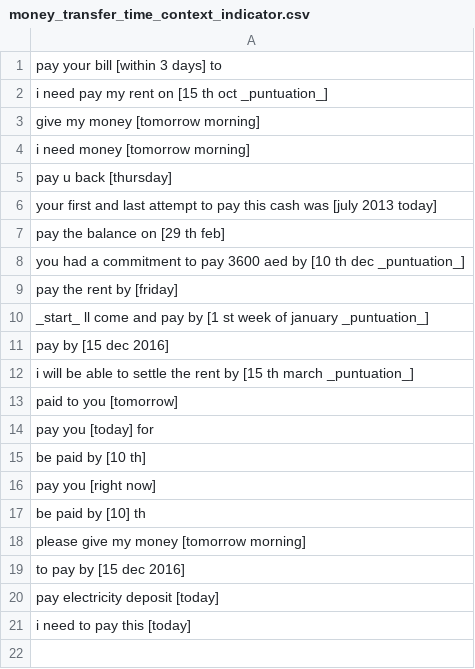
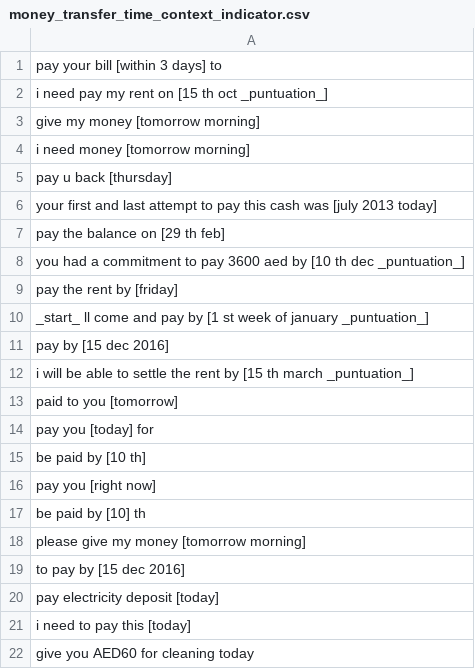
Before and after one commit to shinew13/sms_indicators_en, a CSV file: money_transfer_time_context_indicator.csv, drawn as a sheet; the diff names each change by its address in the sheet, - before the commit and + after, or states it on an @@ line.

Commit message:
Update money_transfer_time_context_indicator.csv

```diff
--- a/money_transfer_time_context_indicator.csv
+++ b/money_transfer_time_context_indicator.csv
+row 22: give you AED60 for cleaning today
```
